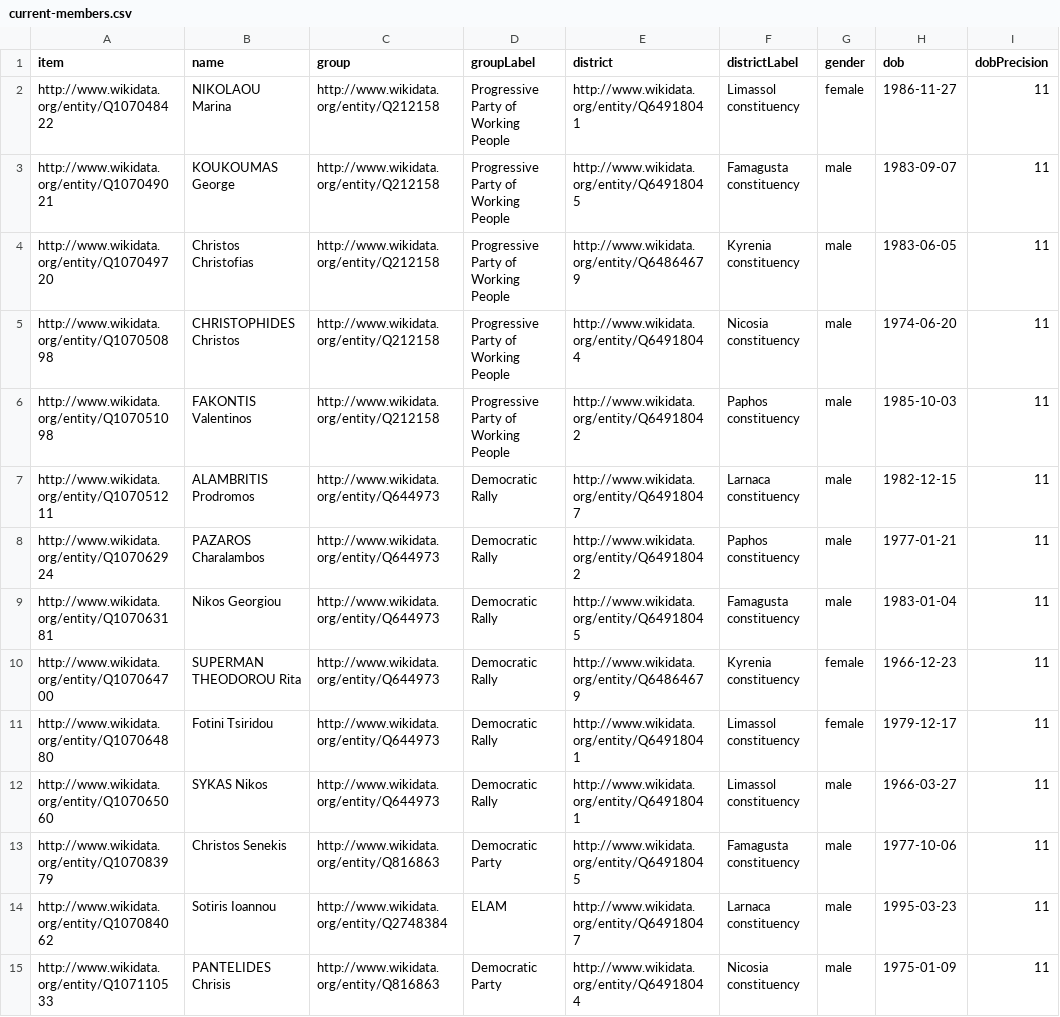
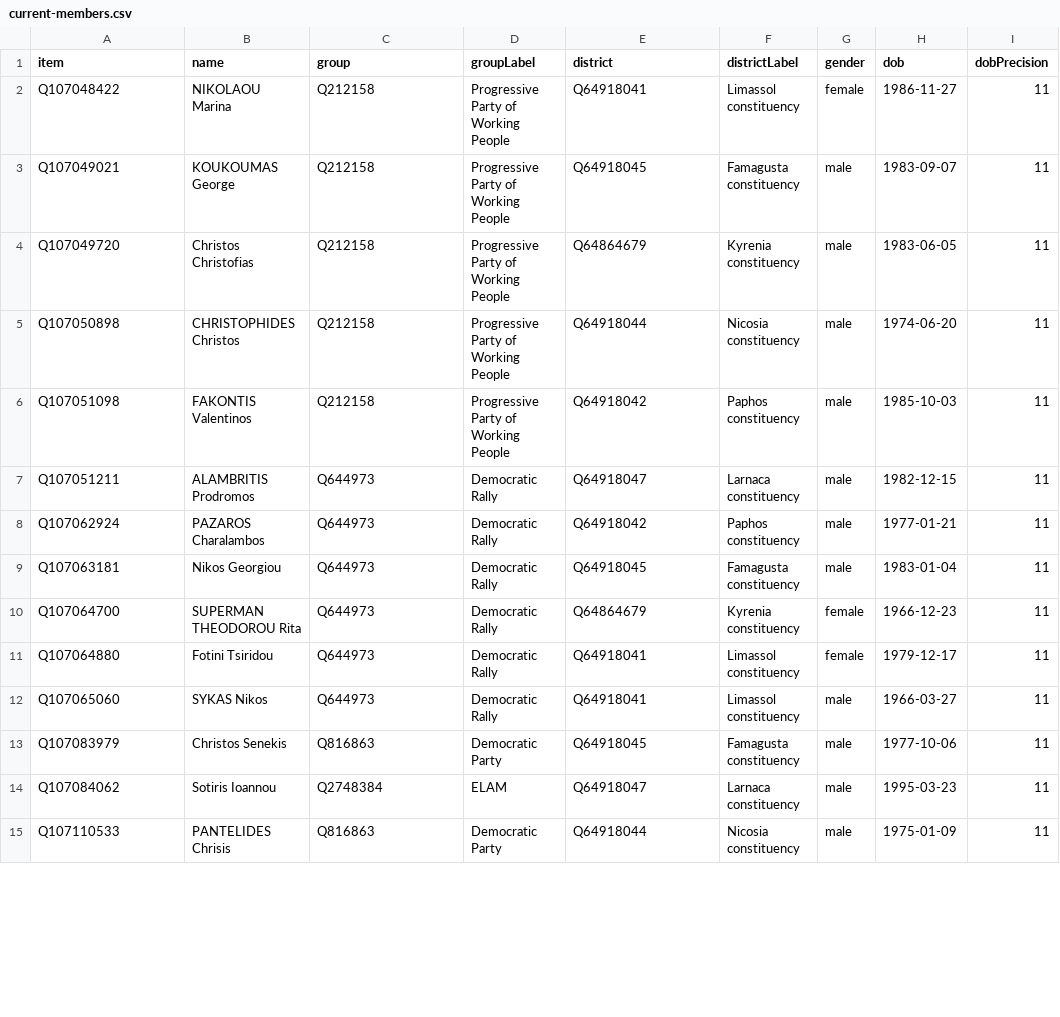
Before and after one commit to every-politician-scrapers/cyprus-representatives, a CSV file: wikidata/results/current-members.csv, drawn as a sheet; only a part is shown; the diff covers the shown part only; the diff names each change by its address in the sheet, - before the commit and + after, or states it on an @@ line.

Commit message:
Simplify Wikidata output

```diff
--- a/wikidata/results/current-members.csv
+++ b/wikidata/results/current-members.csv
-A2 (item): http://www.wikidata.org/entity/Q107048422
+A2 (item): Q107048422
-C2:C6 (group): http://www.wikidata.org/entity/Q212158
+C2:C6 (group): Q212158
-E2 (district): http://www.wikidata.org/entity/Q64918041
+E2 (district): Q64918041
-A3 (item): http://www.wikidata.org/entity/Q107049021
+A3 (item): Q107049021
-E3 (district): http://www.wikidata.org/entity/Q64918045
+E3 (district): Q64918045
-A4 (item): http://www.wikidata.org/entity/Q107049720
+A4 (item): Q107049720
-E4 (district): http://www.wikidata.org/entity/Q64864679
+E4 (district): Q64864679
-A5 (item): http://www.wikidata.org/entity/Q107050898
+A5 (item): Q107050898
-E5 (district): http://www.wikidata.org/entity/Q64918044
+E5 (district): Q64918044
-A6 (item): http://www.wikidata.org/entity/Q107051098
+A6 (item): Q107051098
-E6 (district): http://www.wikidata.org/entity/Q64918042
+E6 (district): Q64918042
-A7 (item): http://www.wikidata.org/entity/Q107051211
+A7 (item): Q107051211
-C7:C12 (group): http://www.wikidata.org/entity/Q644973
+C7:C12 (group): Q644973
-E7 (district): http://www.wikidata.org/entity/Q64918047
+E7 (district): Q64918047
-A8 (item): http://www.wikidata.org/entity/Q107062924
+A8 (item): Q107062924
-E8 (district): http://www.wikidata.org/entity/Q64918042
+E8 (district): Q64918042
-A9 (item): http://www.wikidata.org/entity/Q107063181
+A9 (item): Q107063181
-E9 (district): http://www.wikidata.org/entity/Q64918045
+E9 (district): Q64918045
-A10 (item): http://www.wikidata.org/entity/Q107064700
+A10 (item): Q107064700
-E10 (district): http://www.wikidata.org/entity/Q64864679
+E10 (district): Q64864679
-A11 (item): http://www.wikidata.org/entity/Q107064880
+A11 (item): Q107064880
-E11:E12 (district): http://www.wikidata.org/entity/Q64918041
+E11:E12 (district): Q64918041
-A12 (item): http://www.wikidata.org/entity/Q107065060
+A12 (item): Q107065060
-A13 (item): http://www.wikidata.org/entity/Q107083979
+A13 (item): Q107083979
-C13 (group): http://www.wikidata.org/entity/Q816863
+C13 (group): Q816863
-E13 (district): http://www.wikidata.org/entity/Q64918045
+E13 (district): Q64918045
-A14 (item): http://www.wikidata.org/entity/Q107084062
+A14 (item): Q107084062
-C14 (group): http://www.wikidata.org/entity/Q2748384
+C14 (group): Q2748384
-E14 (district): http://www.wikidata.org/entity/Q64918047
+E14 (district): Q64918047
-A15 (item): http://www.wikidata.org/entity/Q107110533
+A15 (item): Q107110533
-C15 (group): http://www.wikidata.org/entity/Q816863
+C15 (group): Q816863
-E15 (district): http://www.wikidata.org/entity/Q64918044
+E15 (district): Q64918044
```
Also changed, not shown: 130 edited cells elsewhere in this file, 1 other file.
